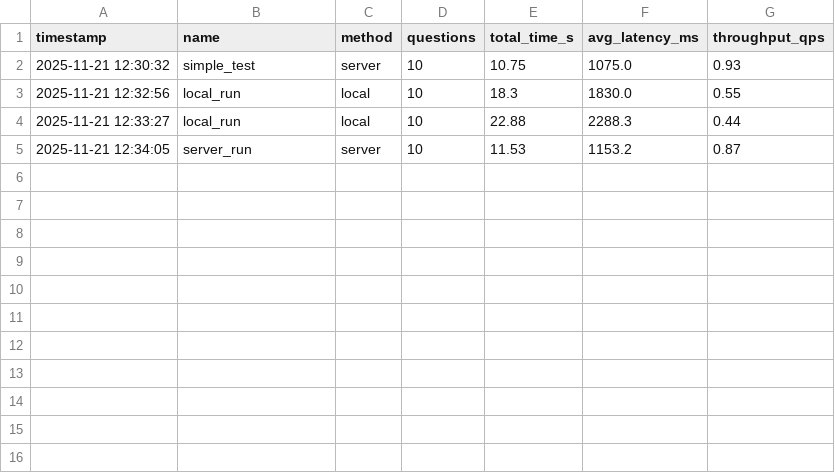
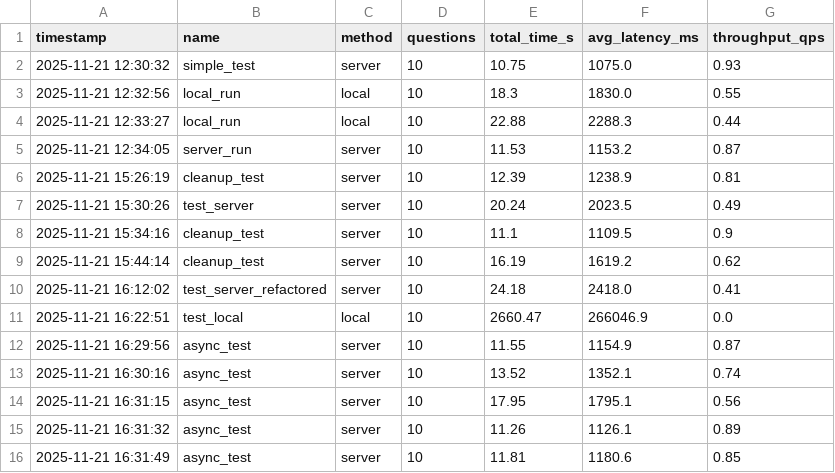
Before and after one commit to arjunprakash027/inferencePipeline, a CSV file: experiments.csv, drawn as a sheet; the diff names each change by its address in the sheet, - before the commit and + after, or states it on an @@ line.

Commit message:
decoupled server and hf inference

```diff
--- a/experiments.csv
+++ b/experiments.csv
+row 6: 2025-11-21 15:26:19 | cleanup_test | server | 10 | 12.39 | 1238.9 | 0.81
+row 7: 2025-11-21 15:30:26 | test_server | server | 10 | 20.24 | 2023.5 | 0.49
+row 8: 2025-11-21 15:34:16 | cleanup_test | server | 10 | 11.1 | 1109.5 | 0.9
+row 9: 2025-11-21 15:44:14 | cleanup_test | server | 10 | 16.19 | 1619.2 | 0.62
+row 10: 2025-11-21 16:12:02 | test_server_refactored | server | 10 | 24.18 | 2418.0 | 0.41
+row 11: 2025-11-21 16:22:51 | test_local | local | 10 | 2660.47 | 266046.9 | 0.0
+row 12: 2025-11-21 16:29:56 | async_test | server | 10 | 11.55 | 1154.9 | 0.87
+row 13: 2025-11-21 16:30:16 | async_test | server | 10 | 13.52 | 1352.1 | 0.74
+row 14: 2025-11-21 16:31:15 | async_test | server | 10 | 17.95 | 1795.1 | 0.56
+row 15: 2025-11-21 16:31:32 | async_test | server | 10 | 11.26 | 1126.1 | 0.89
+row 16: 2025-11-21 16:31:49 | async_test | server | 10 | 11.81 | 1180.6 | 0.85
```
Also changed, not shown: answers_output.csv, 5 other files.
